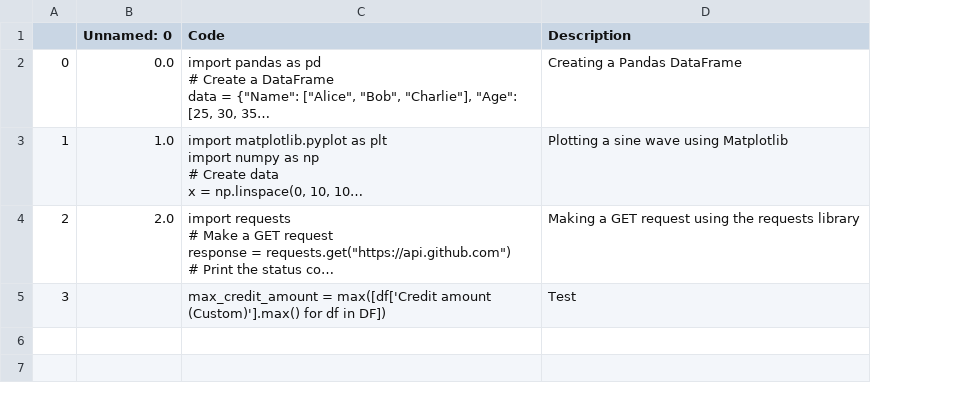
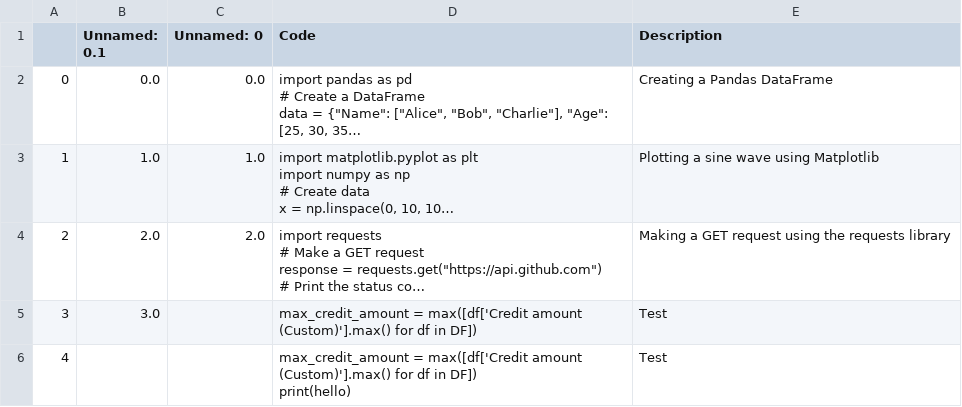
Before and after one commit to trannam710/codeShareRepo, a CSV file: data/storeCode.csv, drawn as a sheet; long unchanged cells end in …; ↵ is a line break in a cell; the diff names each change by its address in the sheet, - before the commit and + after, or states it on an @@ line.

Commit message:
update

```diff
--- a/data/storeCode.csv
+++ b/data/storeCode.csv
+column B (Unnamed: 0.1), rows 2-5: 0.0 | 1.0 | 2.0 | 3.0
+row 6: 4 |  |  | max_credit_amount = max([df['Credit amount (Custom)'].max() for df in DF]) ↵ print(hello) | Test
```
